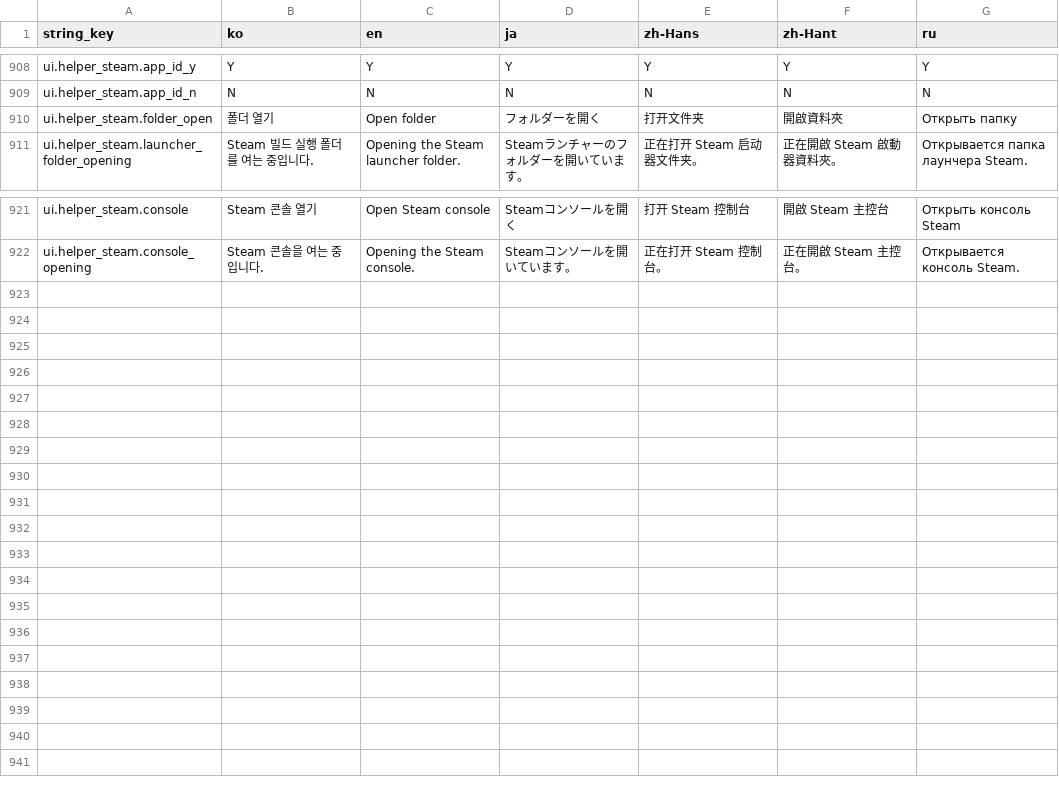
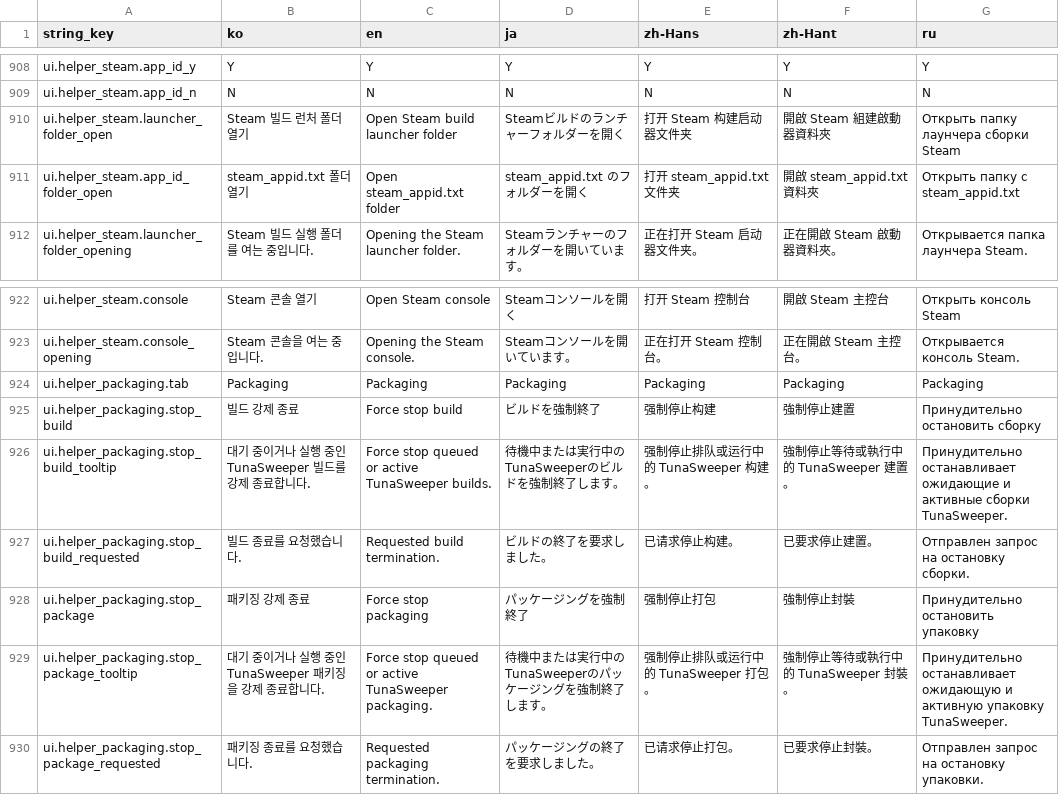
Before and after one commit to octopus7/extraction_shooter, a CSV file: TunaSweeper/Content/Data/UITextStrings.csv, drawn as a sheet; only a part is shown, gaps mark what is left out.

Commit message:
Organize Tuna Helper packaging and folder controls

```diff
--- a/TunaSweeper/Content/Data/UITextStrings.csv
+++ b/TunaSweeper/Content/Data/UITextStrings.csv
@@ -927,3 +927,4 @@ ui.helper_steam.app_id_y,Y,Y,Y,Y,Y,Y
 ui.helper_steam.app_id_n,N,N,N,N,N,N
-ui.helper_steam.folder_open,폴더 열기,Open folder,フォルダーを開く,打开文件夹,開啟資料夾,Открыть папку
+ui.helper_steam.launcher_folder_open,Steam 빌드 런처 폴더 열기,Open Steam build launcher folder,Steamビルドのランチャーフォルダーを開く,打开 Steam 构建启动器文件夹,開啟 Steam 組建啟動器資料夾,Открыть папку лаунчера сборки Steam
+ui.helper_steam.app_id_folder_open,steam_appid.txt 폴더 열기,Open steam_appid.txt folder,steam_appid.txt のフォルダーを開く,打开 steam_appid.txt 文件夹,開啟 steam_appid.txt 資料夾,Открыть папку с steam_appid.txt
 ui.helper_steam.launcher_folder_opening,Steam 빌드 실행 폴더를 여는 중입니다.,Opening the Steam launcher folder.,Steamランチャーのフォルダーを開いています。,正在打开 Steam 启动器文件夹。,正在開啟 Steam 啟動器資料夾。,Открывается папка лаунчера Steam.
@@ -940 +941,8 @@ ui.helper_steam.console,Steam 콘솔 열기,Open Steam console,Steamコンソー
 ui.helper_steam.console_opening,Steam 콘솔을 여는 중입니다.,Opening the Steam console.,Steamコンソールを開いています。,正在打开 Steam 控制台。,正在開啟 Steam 主控台。,Открывается консоль Steam.
+ui.helper_packaging.tab,Packaging,Packaging,Packaging,Packaging,Packaging,Packaging
+ui.helper_packaging.stop_build,빌드 강제 종료,Force stop build,ビルドを強制終了,强制停止构建,強制停止建置,Принудительно остановить сборку
+ui.helper_packaging.stop_build_tooltip,대기 중이거나 실행 중인 TunaSweeper 빌드를 강제 종료합니다.,Force stop queued or active TunaSweeper builds.,待機中または実行中のTunaSweeperのビルドを強制終了します。,强制停止排队或运行中的 TunaSweeper 构建。,強制停止等待或執行中的 TunaSweeper 建置。,Принудительно останавливает ожидающие и активные сборки TunaSweeper.
+ui.helper_packaging.stop_build_requested,빌드 종료를 요청했습니다.,Requested build termination.,ビルドの終了を要求しました。,已请求停止构建。,已要求停止建置。,Отправлен запрос на остановку сборки.
+ui.helper_packaging.stop_package,패키징 강제 종료,Force stop packaging,パッケージングを強制終了,强制停止打包,強制停止封裝,Принудительно остановить упаковку
+ui.helper_packaging.stop_package_tooltip,대기 중이거나 실행 중인 TunaSweeper 패키징을 강제 종료합니다.,Force stop queued or active TunaSweeper packaging.,待機中または実行中のTunaSweeperのパッケージングを強制終了します。,强制停止排队或运行中的 TunaSweeper 打包。,強制停止等待或執行中的 TunaSweeper 封裝。,Принудительно останавливает ожидающую и активную упаковку TunaSweeper.
+ui.helper_packaging.stop_package_requested,패키징 종료를 요청했습니다.,Requested packaging termination.,パッケージングの終了を要求しました。,已请求停止打包。,已要求停止封裝。,Отправлен запрос на остановку упаковки.
```
Also changed, not shown: 9 other files.
